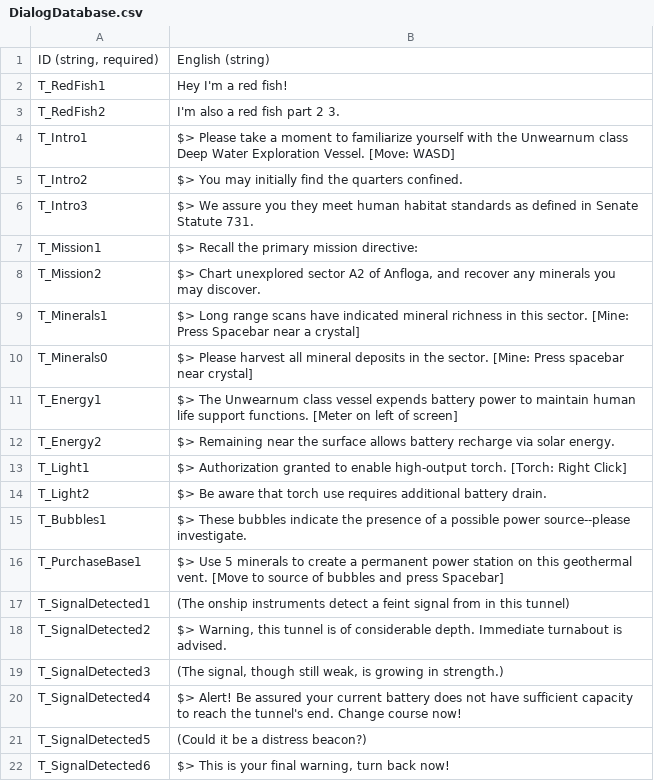
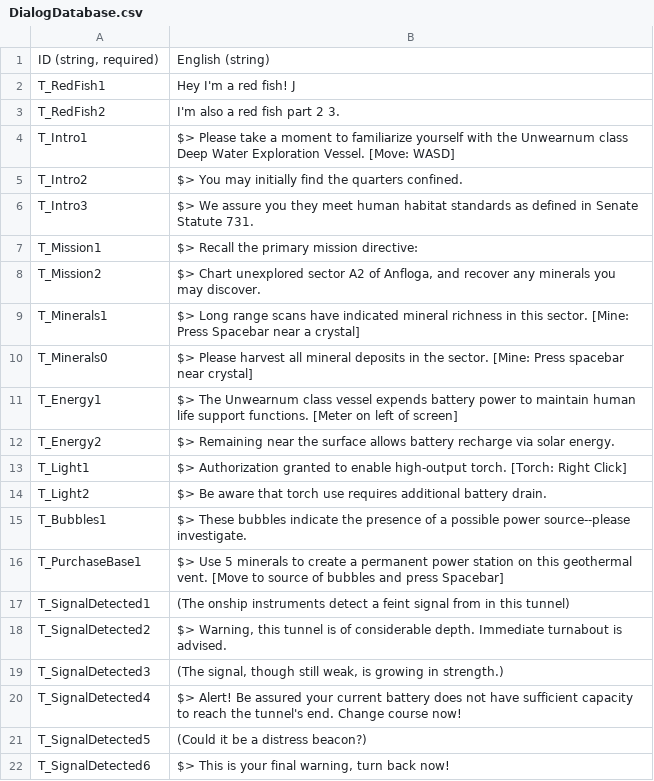
Before and after one commit to vchelaru/Anfloga, a CSV file: Anfloga/AnflogaContent/GlobalContent/DialogDatabase.csv, drawn as a sheet.

```diff
--- a/Anfloga/AnflogaContent/GlobalContent/DialogDatabase.csv
+++ b/Anfloga/AnflogaContent/GlobalContent/DialogDatabase.csv
@@ -1,3 +1,3 @@
 "ID (string, required)",English (string)
-T_RedFish1,Hey I'm a red fish!
+T_RedFish1,Hey I'm a red fish!  J
 T_RedFish2,I'm also a red fish part 2 3.
```
Also changed, not shown: 4 other files.
